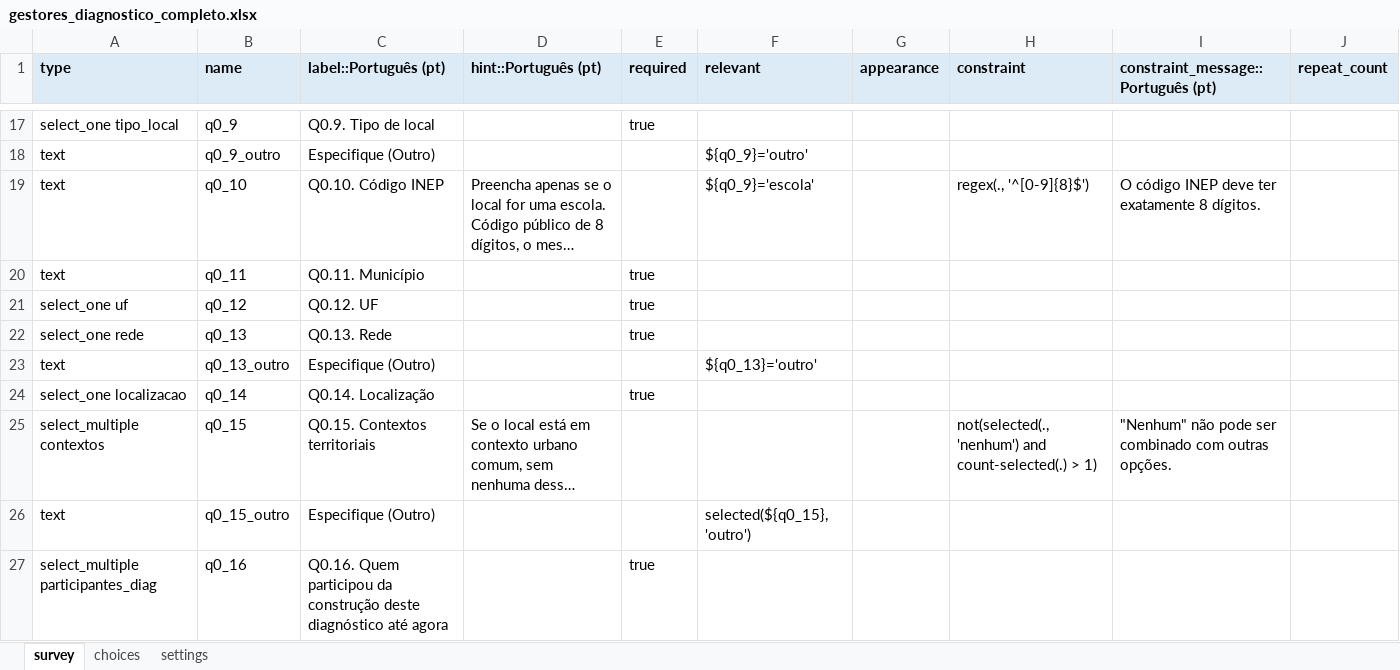
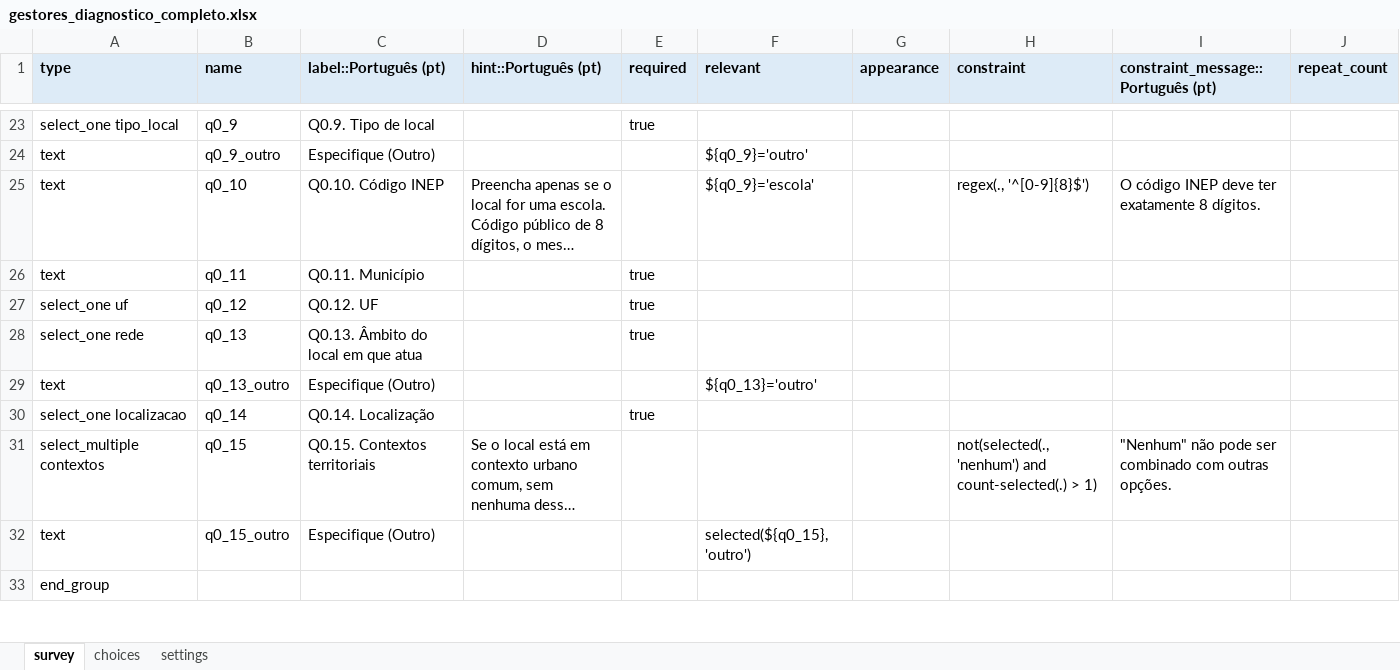
Before and after one commit to maiagreici/secadi, an Excel workbook: kobo/gestores_diagnostico_completo.xlsx, sheet survey, drawn as a sheet; only a part is shown, gaps mark what is left out; the shorter side is filled out with more unchanged rows; long unchanged cells end in …; values as stored, in another font and other column widths than the file's, no borders; removed rows and columns are numbered as before the commit, all else as after; the diff covers the shown part only; the diff names each change by its address in the sheet, - before the commit and + after, or states it on an @@ line.

```diff
--- a/kobo/gestores_diagnostico_completo.xlsx (sheet survey)
+++ b/kobo/gestores_diagnostico_completo.xlsx (sheet survey)
-C28 (label::Português (pt)): Q0.13. Rede
+C28 (label::Português (pt)): Q0.13. Âmbito do local em que atua
-row 27: select_multiple participantes_diag | q0_16 | Q0.16. Quem participou da construção deste diagnóstico até agora |  | true
```
Also changed, not shown: 9 added rows, 7 removed rows and 27 edited cells elsewhere in this sheet, sheet choices, sheet settings, kobo/gestores_semana1_diagnostico.xlsx, kobo/gestores_semana2_diagnostico.xlsx, 4 other files.
